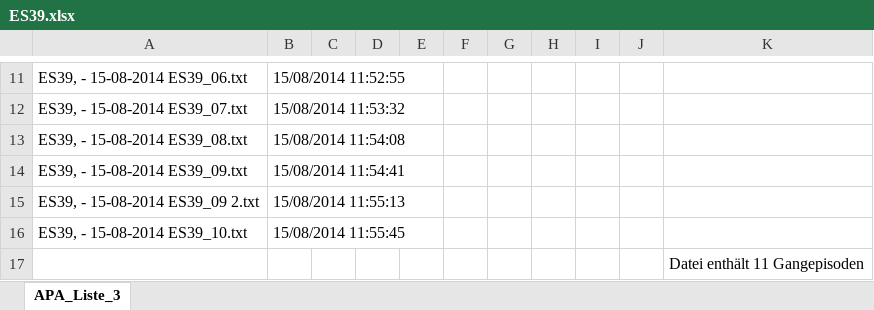
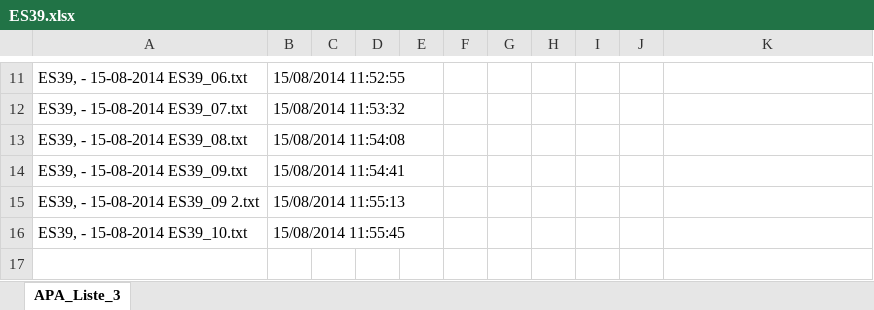
Before and after one commit to aolivares/APA, an Excel workbook: First iteration/data/ES39.xlsx, sheet APA_Liste_3, drawn as a sheet; only a part is shown, gaps mark what is left out; values as stored, in another font and other column widths than the file's, no borders; the diff names each change by its address in the sheet, - before the commit and + after, or states it on an @@ line.

Commit message:
Corrected one excel file!!

```diff
--- a/First iteration/data/ES39.xlsx (sheet APA_Liste_3)
+++ b/First iteration/data/ES39.xlsx (sheet APA_Liste_3)
-row 17:  |  |  |  |  |  |  |  |  |  | Datei enthält 11 Gangepisoden
```
